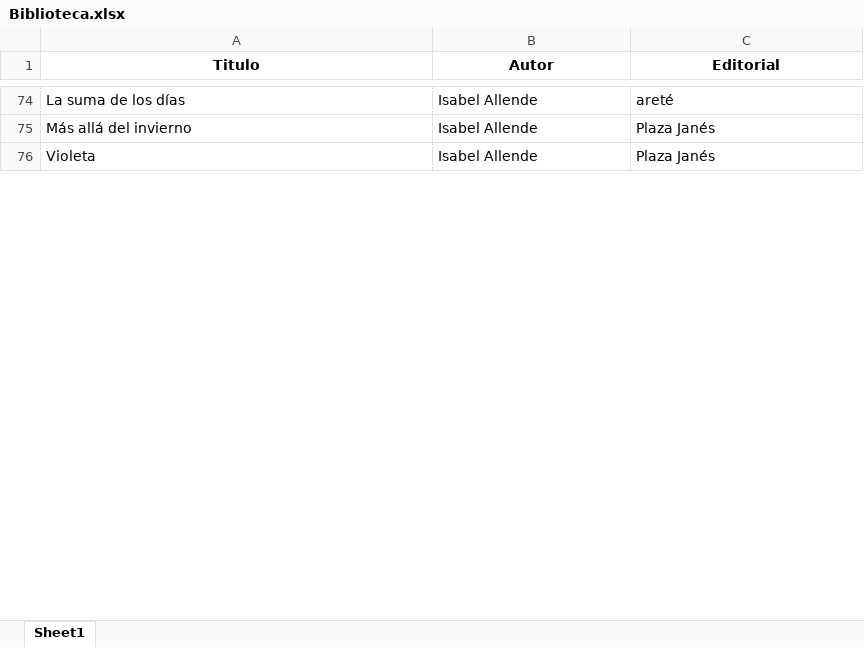
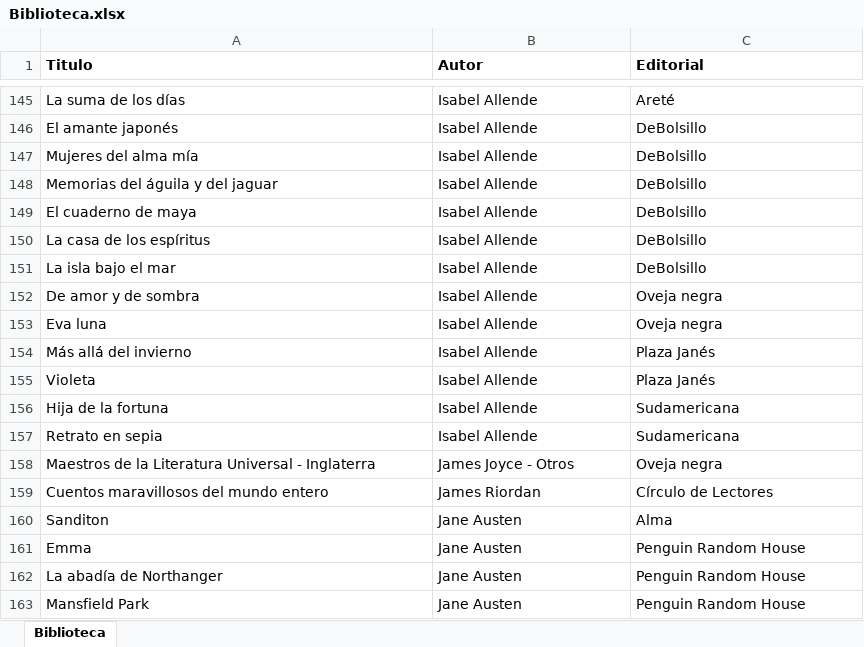
Before and after one commit to SantiagoFerreiraCampos/Biblioteca, an Excel workbook: data/nini/Biblioteca.xlsx, sheet Biblioteca, drawn as a sheet; only a part is shown, gaps mark what is left out; values as stored, in another font and other column widths than the file's, no borders; addresses are those after the commit; the diff covers the shown part only; the diff names each change by its address in the sheet, - before the commit and + after, or states it on an @@ line.

```diff
--- a/data/nini/Biblioteca.xlsx (sheet Biblioteca)
+++ b/data/nini/Biblioteca.xlsx (sheet Biblioteca)
-sheet tab: Sheet1
+sheet tab: Biblioteca
-A1:C1 alignment: center
+A1:C1 alignment: left
-C145 (Editorial): areté
+C145 (Editorial): Areté
+row 146: El amante japonés | Isabel Allende | DeBolsillo
+row 147: Mujeres del alma mía | Isabel Allende | DeBolsillo
+row 148: Memorias del águila y del jaguar | Isabel Allende | DeBolsillo
+row 149: El cuaderno de maya | Isabel Allende | DeBolsillo
+row 150: La casa de los espíritus | Isabel Allende | DeBolsillo
+row 151: La isla bajo el mar | Isabel Allende | DeBolsillo
@@ row 259 moved to row 152: De amor y de sombra @@
@@ row 260 moved to row 153: Eva luna @@
@@ row 224 moved to row 156: Hija de la fortuna @@
@@ row 225 moved to row 157: Retrato en sepia @@
+row 158: Maestros de la Literatura Universal - Inglaterra | James Joyce - Otros | Oveja negra
+row 159: Cuentos maravillosos del mundo entero | James Riordan | Círculo de Lectores
+row 160: Sanditon | Jane Austen | Alma
@@ row 139 moved to row 161: Emma @@
+row 162: La abadía de Northanger | Jane Austen | Penguin Random House
+row 163: Mansfield Park | Jane Austen | Penguin Random House
```
Also changed, not shown: 159 added rows, 157 removed rows, 127 moved rows and 27 edited cells elsewhere in this sheet, data/nini/Wishlist.xlsx.
